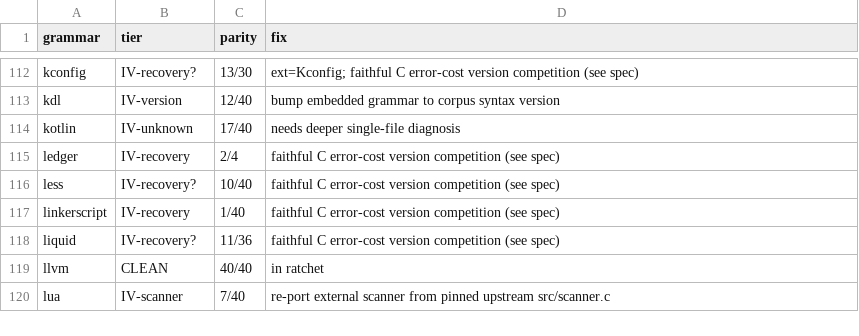
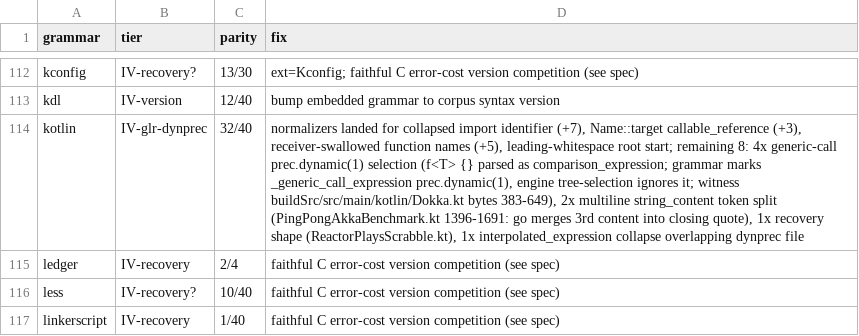
Before and after one commit to trakhimenok/gotreesitter, a TSV file: cgo_harness/tier_scan/tier_classification.tsv, drawn as a sheet; only a part is shown, gaps mark what is left out; the shorter side is filled out with more unchanged rows; the diff names each change by its address in the sheet, - before the commit and + after, or states it on an @@ line.

Commit message:
add(kotlin): Add Kotlin normalizers for collapsed, callable ref, and receiver nodes
- normalizeKotlinCollapsedIdentifierChildren: restores simple_identifier inside single-element identifier nodes for imports.
- normalizeKotlinCallableReferenceNavigations: rewrites Name::target from navigation_expression to callable_reference to match C GLR resolution.
- normalizeKotlinReceiverFunctionNames: extracts swallowed function names from dotted receiver types like fun A.B.f().
- normalizeKotlinSourceFileLeadingTriviaStart: sets root start byte to first non-whitespace to match C tree-sitter behavior.
- Add unit tests covering structure, spans, and edge cases for all four normalizers.
- Update Kotlin tier classification to IV-glr-dynprec, advancing score from 17/40 to 32/40.

```diff
--- a/cgo_harness/tier_scan/tier_classification.tsv
+++ b/cgo_harness/tier_scan/tier_classification.tsv
-B114 (tier): IV-unknown
+B114 (tier): IV-glr-dynprec
-C114 (parity): 17/40
+C114 (parity): 32/40
-D114 (fix): needs deeper single-file diagnosis
+D114 (fix): normalizers landed for collapsed import identifier (+7), Name::target callable_reference (+3), receiver-swallowed function names (+5), leading-whitespace root start; remaining 8: 4x generic-call prec.dynamic(1) selection (f<T> {} parsed as comparison_expression; grammar marks _generic_call_expression prec.dynamic(1), engine tree-selection ignores it; witness buildSrc/src/main/kotlin/Dokka.kt bytes 383-649), 2x multiline string_content token split (PingPongAkkaBenchmark.kt 1396-1691: go merges 3rd content into closing quote), 1x recovery shape (ReactorPlaysScrabble.kt), 1x interpolated_expression collapse overlapping dynprec file
```
Also changed, not shown: 2 other files.
